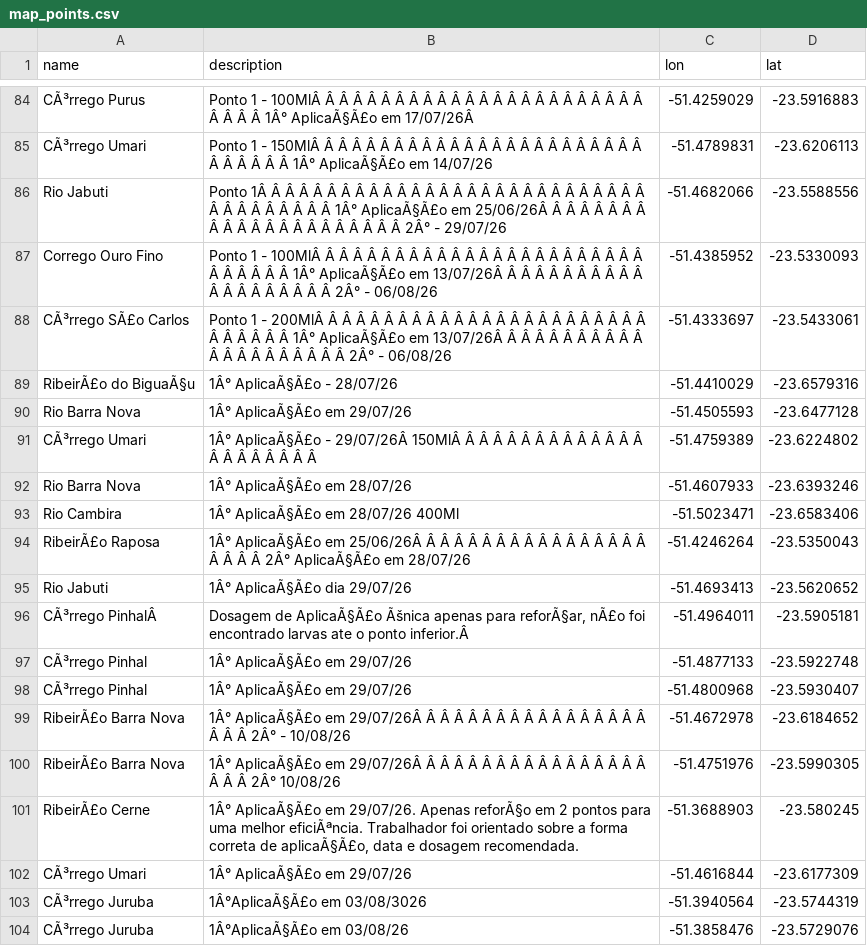
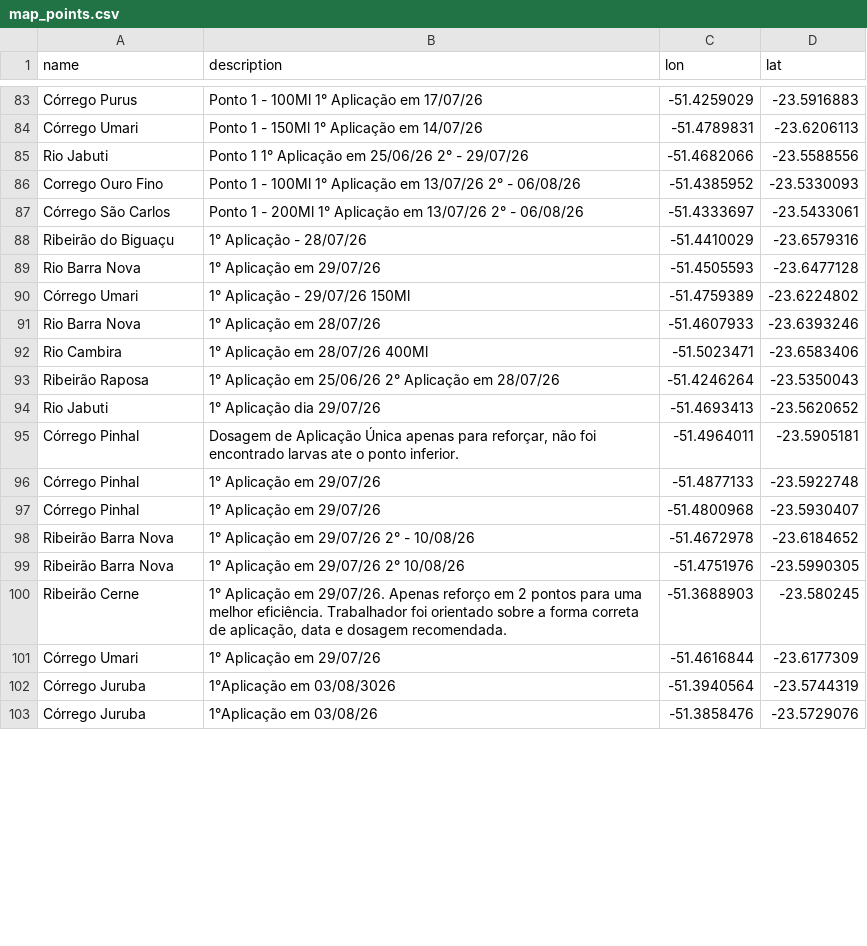
Before and after one commit to davidjussiani-lgtm/Larvicida-SEMA, a CSV file: data/map_points.csv, drawn as a sheet; only a part is shown, gaps mark what is left out; the diff covers the shown part only.

```diff
--- a/data/map_points.csv
+++ b/data/map_points.csv
@@ -84,21 +83,21 @@
-"CÃ³rrego Purus","Ponto 1 - 100MlÂ  Â  Â  Â  Â  Â  Â  Â  Â  Â  Â  Â  Â  Â  Â  Â  Â  Â  Â  Â  Â  Â  Â  Â  Â  Â  Â  Â  1Â° AplicaÃ§Ã£o em 17/07/26Â","-51.4259029","-23.5916883"
-"CÃ³rrego Umari","Ponto 1 - 150MlÂ  Â  Â  Â  Â  Â  Â  Â  Â  Â  Â  Â  Â  Â  Â  Â  Â  Â  Â  Â  Â  Â  Â  Â  Â  Â  Â  Â  Â  Â 1Â° AplicaÃ§Ã£o em 14/07/26","-51.4789831","-23.6206113"
-"Rio Jabuti","Ponto 1Â  Â  Â  Â  Â  Â  Â  Â  Â  Â  Â  Â  Â  Â  Â  Â  Â  Â  Â  Â  Â  Â  Â  Â  Â  Â  Â  Â  Â  Â  Â  Â  Â  Â  Â  Â  Â 1Â° AplicaÃ§Ã£o em 25/06/26Â  Â  Â  Â  Â  Â  Â  Â  Â  Â  Â  Â  Â  Â  Â  Â  Â  Â  Â  Â  Â  Â 2Â° - 29/07/26","-51.4682066","-23.5588556"
-"Corrego Ouro Fino","Ponto 1 - 100MlÂ  Â  Â  Â  Â  Â  Â  Â  Â  Â  Â  Â  Â  Â  Â  Â  Â  Â  Â  Â  Â  Â  Â  Â  Â  Â  Â  Â  Â  Â 1Â° AplicaÃ§Ã£o em 13/07/26Â  Â  Â  Â  Â  Â  Â  Â  Â  Â  Â  Â  Â  Â  Â  Â  Â  Â  Â  Â 2Â° - 06/08/26","-51.4385952","-23.5330093"
-"CÃ³rrego SÃ£o Carlos","Ponto 1 - 200MlÂ  Â  Â  Â  Â  Â  Â  Â  Â  Â  Â  Â  Â  Â  Â  Â  Â  Â  Â  Â  Â  Â  Â  Â  Â  Â  Â  Â  Â  Â 1Â° AplicaÃ§Ã£o em 13/07/26Â  Â  Â  Â  Â  Â  Â  Â  Â  Â  Â  Â  Â  Â  Â  Â  Â  Â  Â  Â  Â 2Â° - 06/08/26","-51.4333697","-23.5433061"
-"RibeirÃ£o do BiguaÃ§u","1Â° AplicaÃ§Ã£o - 28/07/26","-51.4410029","-23.6579316"
-"Rio Barra Nova","1Â° AplicaÃ§Ã£o em 29/07/26","-51.4505593","-23.6477128"
-"CÃ³rrego Umari","1Â° AplicaÃ§Ã£o - 29/07/26Â  150MlÂ  Â  Â  Â  Â  Â  Â  Â  Â  Â  Â  Â  Â  Â  Â  Â  Â  Â  Â  Â  Â Â","-51.4759389","-23.6224802"
-"Rio Barra Nova","1Â° AplicaÃ§Ã£o em 28/07/26","-51.4607933","-23.6393246"
-"Rio Cambira","1Â° AplicaÃ§Ã£o em 28/07/26 400Ml","-51.5023471","-23.6583406"
-"RibeirÃ£o Raposa","1Â° AplicaÃ§Ã£o em 25/06/26Â  Â  Â  Â  Â  Â  Â  Â  Â  Â  Â  Â  Â  Â  Â  Â  Â  Â  Â  Â  Â 2Â° AplicaÃ§Ã£o em 28/07/26","-51.4246264","-23.5350043"
-"Rio Jabuti","1Â° AplicaÃ§Ã£o dia 29/07/26","-51.4693413","-23.5620652"
-"CÃ³rrego PinhalÂ","Dosagem de AplicaÃ§Ã£o Ãšnica apenas para reforÃ§ar, nÃ£o foi encontrado larvas ate o ponto inferior.Â","-51.4964011","-23.5905181"
-"CÃ³rrego Pinhal","1Â° AplicaÃ§Ã£o em 29/07/26","-51.4877133","-23.5922748"
-"CÃ³rrego Pinhal","1Â° AplicaÃ§Ã£o em 29/07/26","-51.4800968","-23.5930407"
-"RibeirÃ£o Barra Nova","1Â° AplicaÃ§Ã£o em 29/07/26Â  Â  Â  Â  Â  Â  Â  Â  Â  Â  Â  Â  Â  Â  Â  Â  Â  Â  Â  Â  2Â° - 10/08/26","-51.4672978","-23.6184652"
-"RibeirÃ£o Barra Nova","1Â° AplicaÃ§Ã£o em 29/07/26Â  Â  Â  Â  Â  Â  Â  Â  Â  Â  Â  Â  Â  Â  Â  Â  Â  Â  Â  Â 2Â° 10/08/26","-51.4751976","-23.5990305"
-"RibeirÃ£o Cerne","1Â° AplicaÃ§Ã£o em 29/07/26. Apenas reforÃ§o em 2 pontos para uma melhor eficiÃªncia. Trabalhador foi orientado sobre a forma correta de aplicaÃ§Ã£o, data e dosagem recomendada.","-51.3688903","-23.580245"
-"CÃ³rrego Umari","1Â° AplicaÃ§Ã£o em 29/07/26","-51.4616844","-23.6177309"
-"CÃ³rrego Juruba","1Â°AplicaÃ§Ã£o em 03/08/3026","-51.3940564","-23.5744319"
-"CÃ³rrego Juruba","1Â°AplicaÃ§Ã£o em 03/08/26","-51.3858476","-23.5729076"
+"Córrego Purus","Ponto 1 - 100Ml                                                        1° Aplicação em 17/07/26","-51.4259029","-23.5916883"
+"Córrego Umari","Ponto 1 - 150Ml                                                           1° Aplicação em 14/07/26","-51.4789831","-23.6206113"
+"Rio Jabuti","Ponto 1                                                                         1° Aplicação em 25/06/26                                           2° - 29/07/26","-51.4682066","-23.5588556"
+"Corrego Ouro Fino","Ponto 1 - 100Ml                                                           1° Aplicação em 13/07/26                                       2° - 06/08/26","-51.4385952","-23.5330093"
+"Córrego São Carlos","Ponto 1 - 200Ml                                                           1° Aplicação em 13/07/26                                         2° - 06/08/26","-51.4333697","-23.5433061"
+"Ribeirão do Biguaçu","1° Aplicação - 28/07/26","-51.4410029","-23.6579316"
+"Rio Barra Nova","1° Aplicação em 29/07/26","-51.4505593","-23.6477128"
+"Córrego Umari","1° Aplicação - 29/07/26  150Ml","-51.4759389","-23.6224802"
+"Rio Barra Nova","1° Aplicação em 28/07/26","-51.4607933","-23.6393246"
+"Rio Cambira","1° Aplicação em 28/07/26 400Ml","-51.5023471","-23.6583406"
+"Ribeirão Raposa","1° Aplicação em 25/06/26                                         2° Aplicação em 28/07/26","-51.4246264","-23.5350043"
+"Rio Jabuti","1° Aplicação dia 29/07/26","-51.4693413","-23.5620652"
+"Córrego Pinhal","Dosagem de Aplicação Única apenas para reforçar, não foi encontrado larvas ate o ponto inferior.","-51.4964011","-23.5905181"
+"Córrego Pinhal","1° Aplicação em 29/07/26","-51.4877133","-23.5922748"
+"Córrego Pinhal","1° Aplicação em 29/07/26","-51.4800968","-23.5930407"
+"Ribeirão Barra Nova","1° Aplicação em 29/07/26                                        2° - 10/08/26","-51.4672978","-23.6184652"
+"Ribeirão Barra Nova","1° Aplicação em 29/07/26                                       2° 10/08/26","-51.4751976","-23.5990305"
+"Ribeirão Cerne","1° Aplicação em 29/07/26. Apenas reforço em 2 pontos para uma melhor eficiência. Trabalhador foi orientado sobre a forma correta de aplicação, data e dosagem recomendada.","-51.3688903","-23.580245"
+"Córrego Umari","1° Aplicação em 29/07/26","-51.4616844","-23.6177309"
+"Córrego Juruba","1°Aplicação em 03/08/3026","-51.3940564","-23.5744319"
+"Córrego Juruba","1°Aplicação em 03/08/26","-51.3858476","-23.5729076"
```
Also changed, not shown: 1 removed row and 89 edited cells elsewhere in this file, 6 other files.
